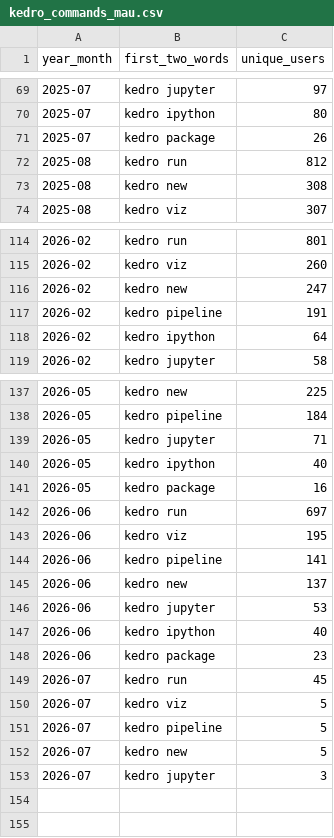
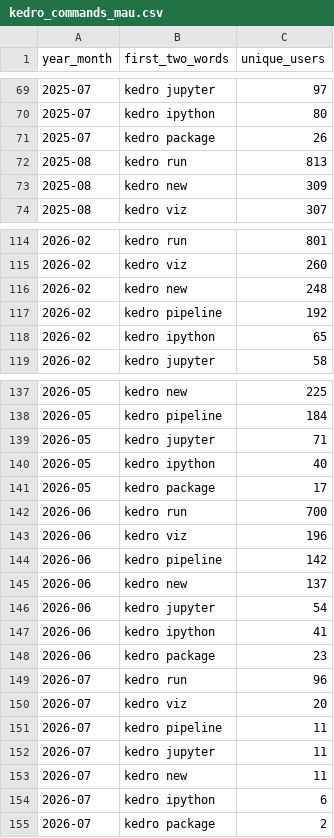
Before and after one commit to kedro-org/kedro-pycafe-data, a CSV file: data/02_intermediate/kedro_commands_mau.csv, drawn as a sheet; only a part is shown, gaps mark what is left out.

```diff
--- a/data/02_intermediate/kedro_commands_mau.csv
+++ b/data/02_intermediate/kedro_commands_mau.csv
@@ -71,4 +71,4 @@
 "2025-07","kedro package",26
-"2025-08","kedro run",812
-"2025-08","kedro new",308
+"2025-08","kedro run",813
+"2025-08","kedro new",309
 "2025-08","kedro viz",307
@@ -115,5 +115,5 @@
 "2026-02","kedro viz",260
-"2026-02","kedro new",247
-"2026-02","kedro pipeline",191
-"2026-02","kedro ipython",64
+"2026-02","kedro new",248
+"2026-02","kedro pipeline",192
+"2026-02","kedro ipython",65
 "2026-02","kedro jupyter",58
@@ -140,14 +140,16 @@
 "2026-05","kedro ipython",40
-"2026-05","kedro package",16
-"2026-06","kedro run",697
-"2026-06","kedro viz",195
-"2026-06","kedro pipeline",141
+"2026-05","kedro package",17
+"2026-06","kedro run",700
+"2026-06","kedro viz",196
+"2026-06","kedro pipeline",142
 "2026-06","kedro new",137
-"2026-06","kedro jupyter",53
-"2026-06","kedro ipython",40
+"2026-06","kedro jupyter",54
+"2026-06","kedro ipython",41
 "2026-06","kedro package",23
-"2026-07","kedro run",45
-"2026-07","kedro viz",5
-"2026-07","kedro pipeline",5
-"2026-07","kedro new",5
-"2026-07","kedro jupyter",3
+"2026-07","kedro run",96
+"2026-07","kedro viz",20
+"2026-07","kedro pipeline",11
+"2026-07","kedro jupyter",11
+"2026-07","kedro new",11
+"2026-07","kedro ipython",6
+"2026-07","kedro package",2
```
Also changed, not shown: data/02_intermediate/cohort_retention.csv, data/02_intermediate/kedro_plugins_mau.csv, 5 other files.
